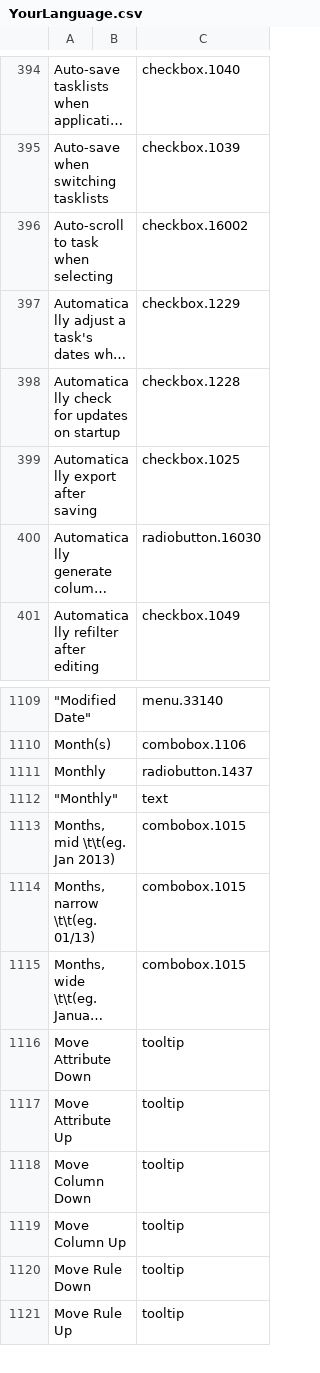
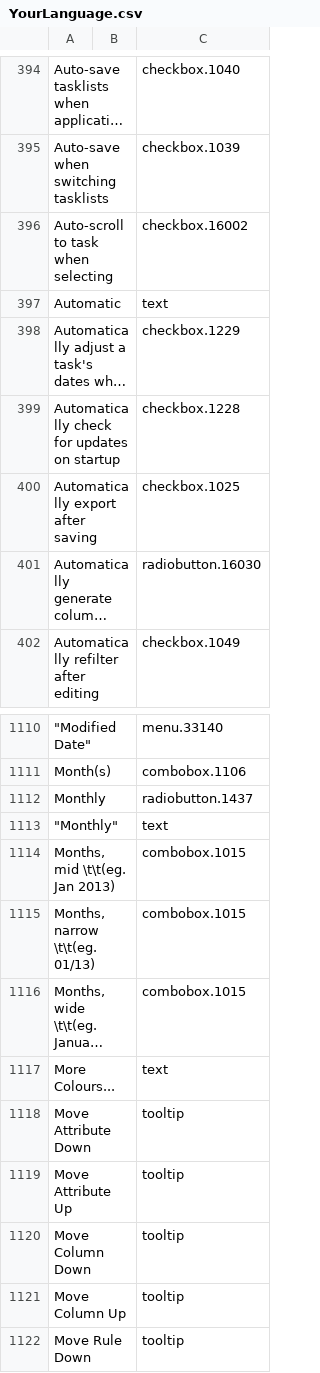
Before and after one commit to abstractspoon/ToDoList_Resources, a CSV file: Translations/YourLanguage.csv, drawn as a sheet; only a part is shown, gaps mark what is left out; the shorter side is filled out with more unchanged rows; long unchanged cells end in …; the diff names each change by its address in the sheet, - before the commit and + after, or states it on an @@ line.

Commit message:
Translate colour widget

```diff
--- a/Translations/YourLanguage.csv
+++ b/Translations/YourLanguage.csv
+row 397: Automatic |  | text
+row 1117: More Colours... |  | text
```
